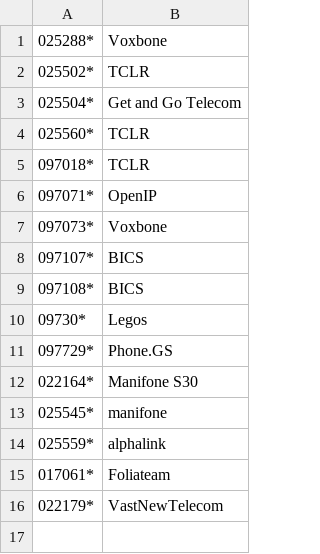
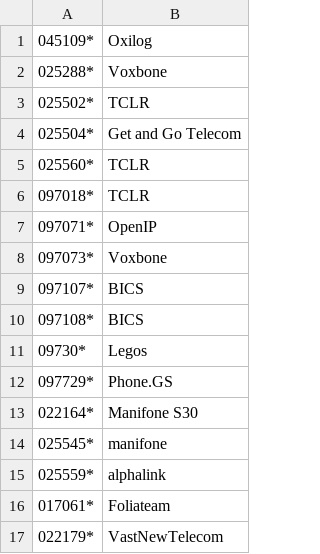
Before and after one commit to guiguiabloc/spamtel, a CSV file: spamlist.csv, drawn as a sheet.

Commit message:
Update spamlist.csv

```diff
--- a/spamlist.csv
+++ b/spamlist.csv
@@ -1 +1,2 @@
+045109*,Oxilog
 025288*,Voxbone
```
